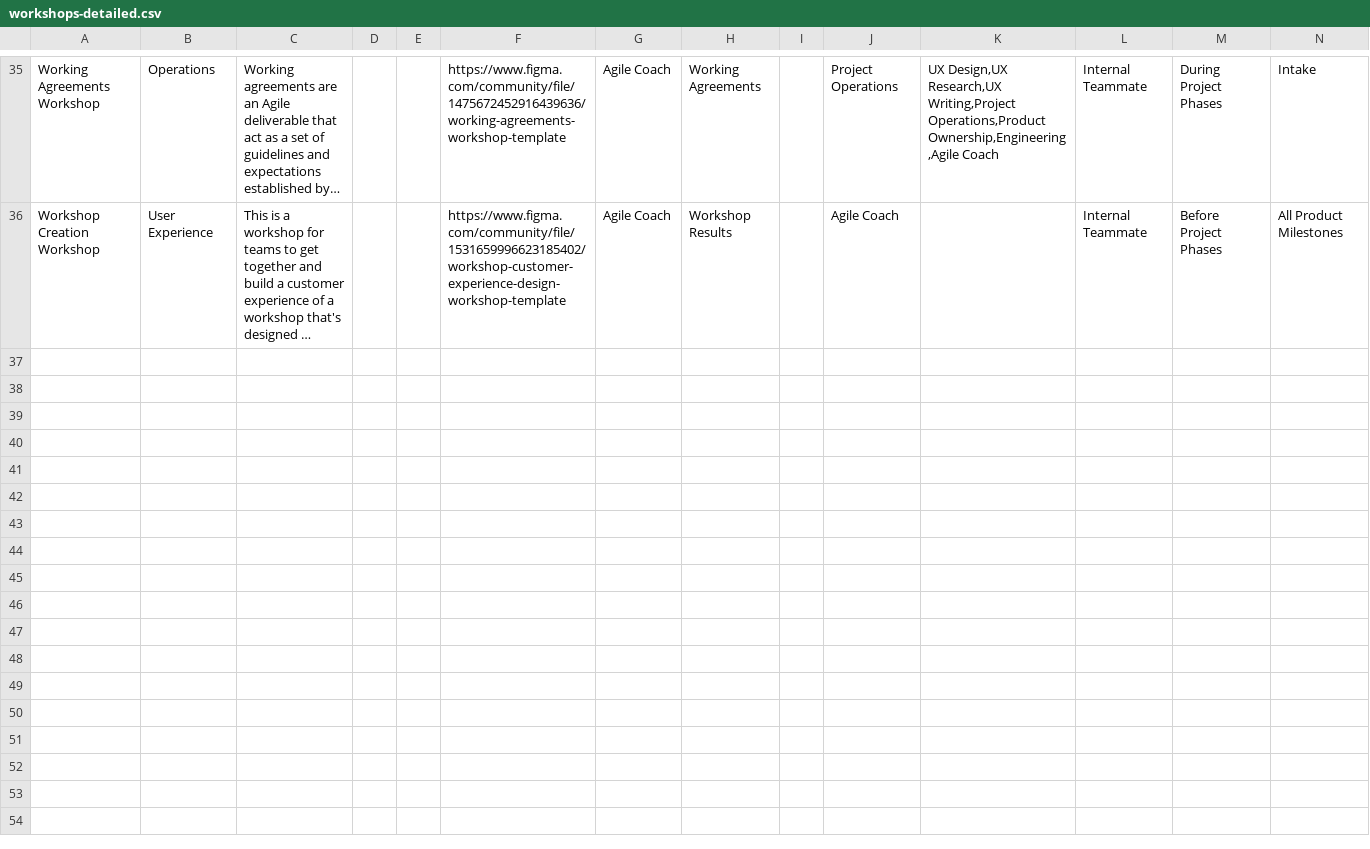
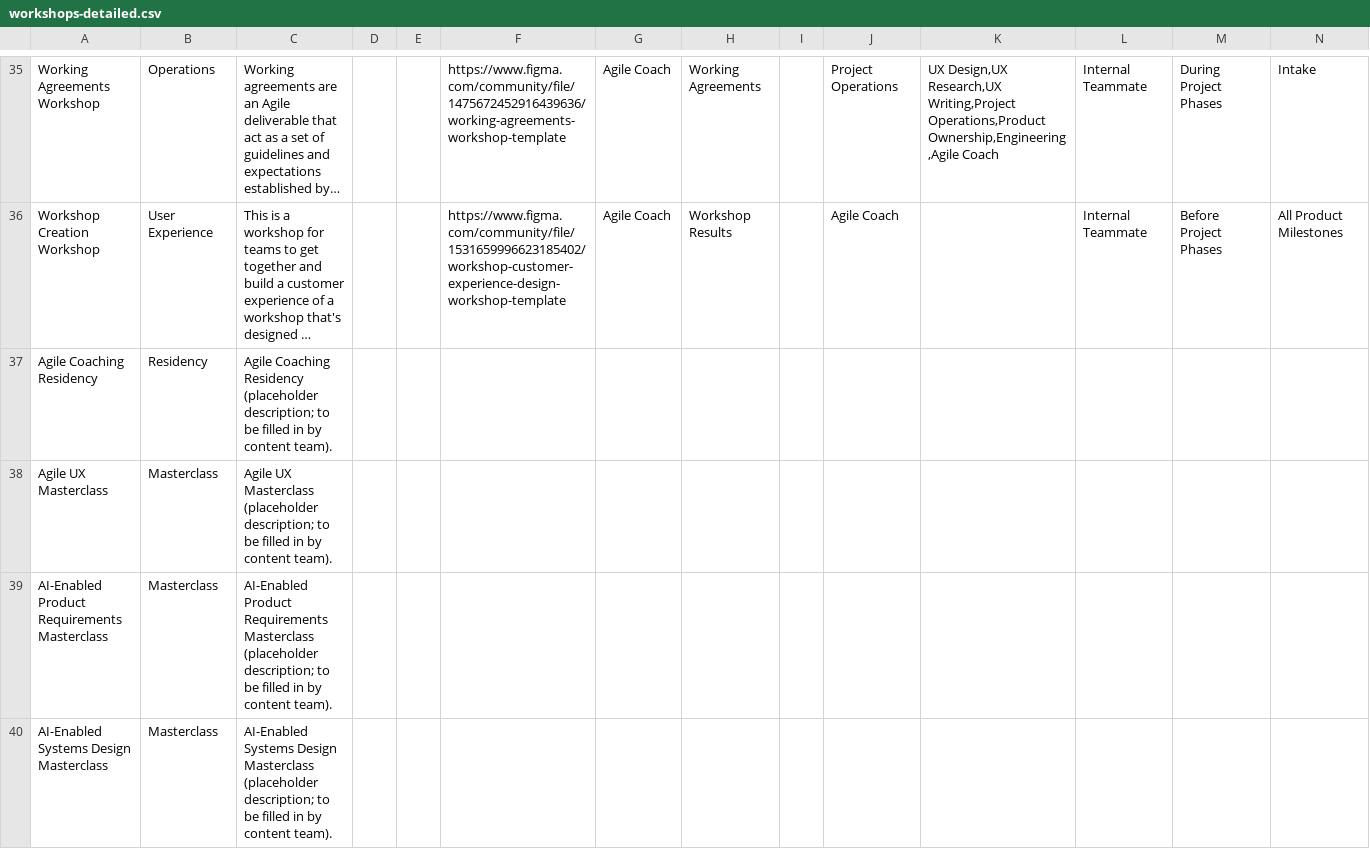
Before and after one commit to techfleetworks/techfleetnetwork, a CSV file: public/data/workshops-detailed.csv, drawn as a sheet; only a part is shown, gaps mark what is left out; long unchanged cells end in …; rows hold the shown columns only; the diff covers the shown part only; the diff names each change by its address in the sheet, - before the commit and + after, or states it on an @@ line.

```diff
--- a/public/data/workshops-detailed.csv
+++ b/public/data/workshops-detailed.csv
+row 37: Agile Coaching Residency | Residency | Agile Coaching Residency (placeholder description; to be filled in by content team).
+row 38: Agile UX Masterclass | Masterclass | Agile UX Masterclass (placeholder description; to be filled in by content team).
+row 39: AI-Enabled Product Requirements Masterclass | Masterclass | AI-Enabled Product Requirements Masterclass (placeholder description; to be filled in by content team).
+row 40: AI-Enabled Systems Design Masterclass | Masterclass | AI-Enabled Systems Design Masterclass (placeholder description; to be filled in by content team).
```
Also changed, not shown: 9 added rows elsewhere in this file.
